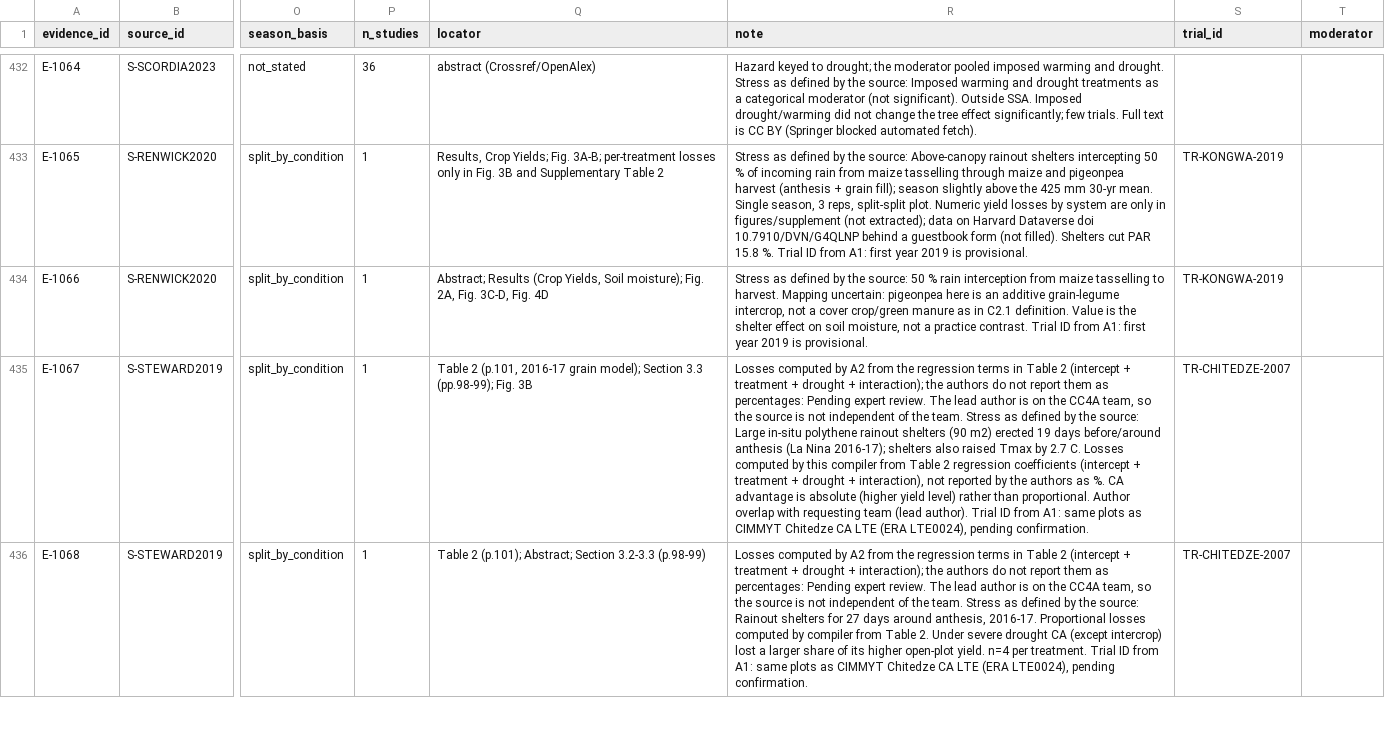
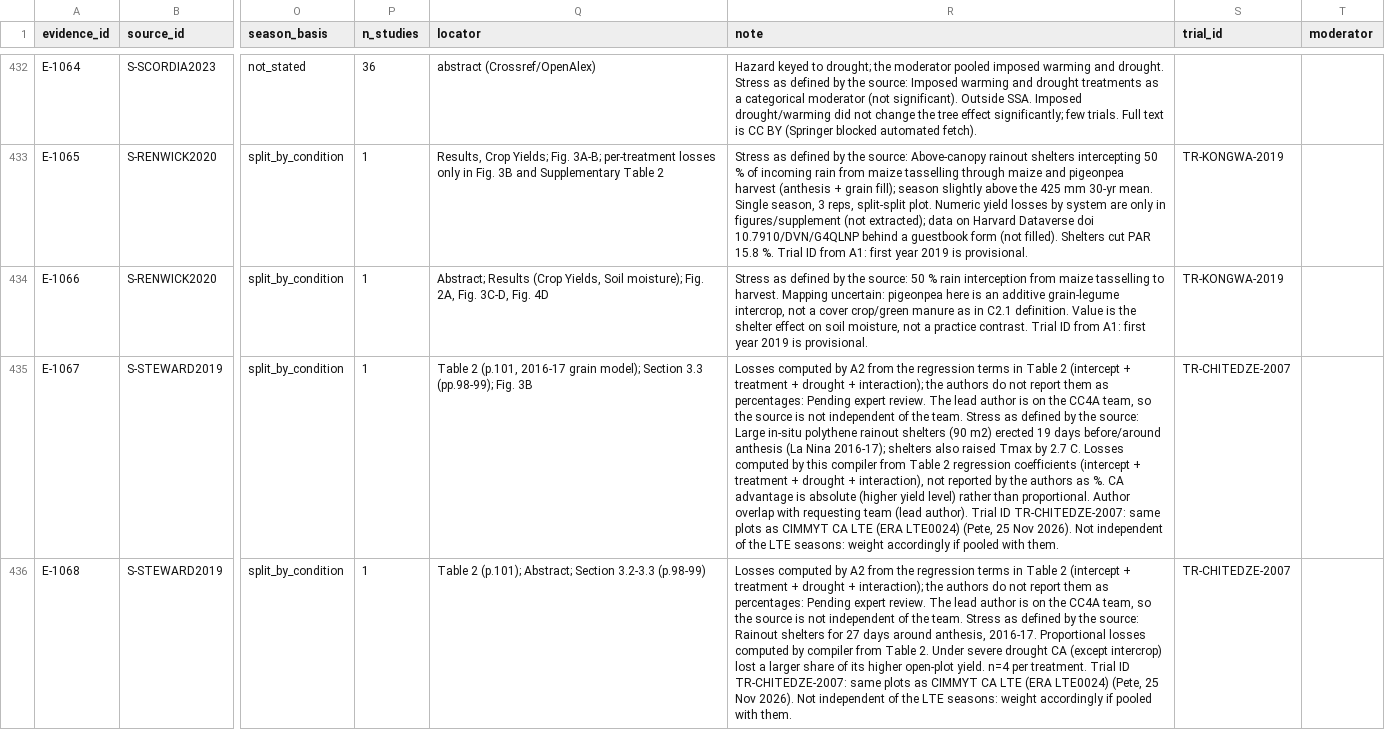
Before and after one commit to CC4A-SSA/evidence, a CSV file: data/evidence_register.csv, drawn as a sheet; only a part is shown, gaps mark what is left out; the diff covers the shown part only; the diff names each change by its address in the sheet, - before the commit and + after, or states it on an @@ line.

```diff
--- a/data/evidence_register.csv
+++ b/data/evidence_register.csv
-R435 (note): …Trial ID from A1: same plots as CIMMYT Chitedze CA LTE (ERA LTE0024), pending confirmation.
+R435 (note): …Trial ID TR-CHITEDZE-2007: same plots as CIMMYT CA LTE (ERA LTE0024) (Pete, 25 Nov 2026). Not independent of the LTE seasons: weight accordingly if pooled with them.
-R436 (note): …Trial ID from A1: same plots as CIMMYT Chitedze CA LTE (ERA LTE0024), pending confirmation.
+R436 (note): …Trial ID TR-CHITEDZE-2007: same plots as CIMMYT CA LTE (ERA LTE0024) (Pete, 25 Nov 2026). Not independent of the LTE seasons: weight accordingly if pooled with them.
```
Also changed, not shown: 1 edited cell elsewhere in this file, tables/evidence_register.csv.
